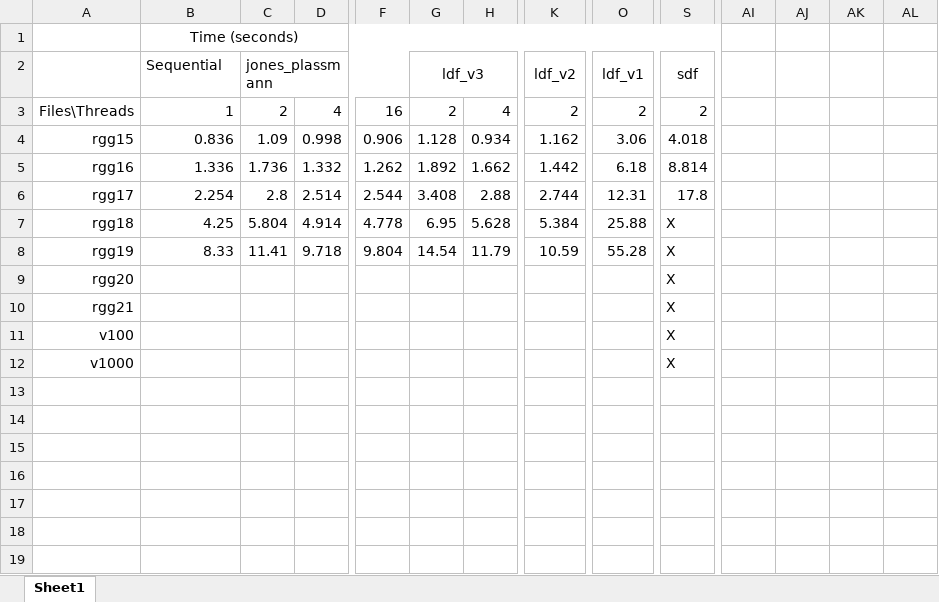
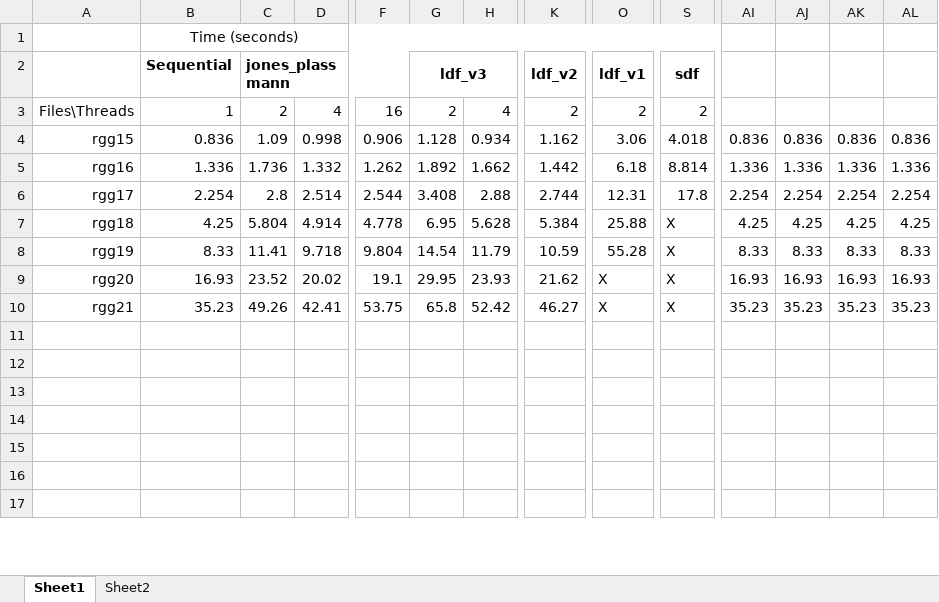
Before and after one commit to jspkay/parallelGraphColoring, an Excel workbook: results/results.xlsx, sheet Sheet1, drawn as a sheet; only a part is shown, gaps mark what is left out; values as stored, in another font and other column widths than the file's, no borders; charts and pictures and conditional formats not drawn; removed rows and columns are numbered as before the commit, all else as after; rows hold the shown columns only; the diff covers the shown part only; the diff names each change by its address in the sheet, - before the commit and + after, or states it on an @@ line.

```diff
--- a/results/results.xlsx (sheet Sheet1)
+++ b/results/results.xlsx (sheet Sheet1)
+sheet tab: Sheet2
-B2:C2 bold: off
+B2:C2 bold: on
-G2 bold: off
+G2 bold: on
-K2 bold: off
+K2 bold: on
-O2 bold: off
+O2 bold: on
-S2 bold: off
+S2 bold: on
-AI4: (empty)
+AI4: 0.836
-AJ4: (empty)
+AJ4: 0.836
-AK4: (empty)
+AK4: 0.836
-AL4: (empty)
+AL4: 0.836
-AI5: (empty)
+AI5: 1.336
-AJ5: (empty)
+AJ5: 1.336
-AK5: (empty)
+AK5: 1.336
-AL5: (empty)
+AL5: 1.336
-AI6: (empty)
+AI6: 2.254
-AJ6: (empty)
+AJ6: 2.254
-AK6: (empty)
+AK6: 2.254
-AL6: (empty)
+AL6: 2.254
-AI7: (empty)
+AI7: 4.25
-AJ7: (empty)
+AJ7: 4.25
-AK7: (empty)
+AK7: 4.25
-AL7: (empty)
+AL7: 4.25
-AI8: (empty)
+AI8: 8.33
-AJ8: (empty)
+AJ8: 8.33
-AK8: (empty)
+AK8: 8.33
-AL8: (empty)
+AL8: 8.33
-row 9: rgg20 |  |  |  |  |  |  |  |  | X
-row 10: rgg21 |  |  |  |  |  |  |  |  | X
-row 11: v100 |  |  |  |  |  |  |  |  | X
-row 12: v1000 |  |  |  |  |  |  |  |  | X
+row 9: rgg20 | 16.93 | 23.52 | 20.02 | 19.1 | 29.95 | 23.93 | 21.62 | X | X | 16.93 | 16.93 | 16.93 | 16.93
+row 10: rgg21 | 35.23 | 49.26 | 42.41 | 53.75 | 65.8 | 52.42 | 46.27 | X | X | 35.23 | 35.23 | 35.23 | 35.23
```
Also changed, not shown: 30 added rows, 26 edited cells, cell formats and merged cells elsewhere in this sheet, charts or pictures, 7 other files.
